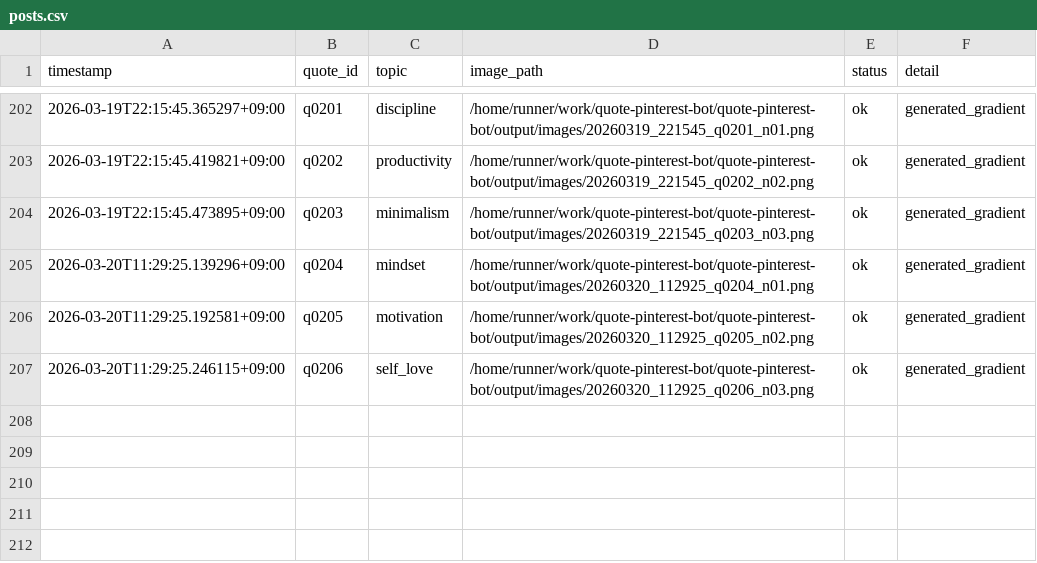
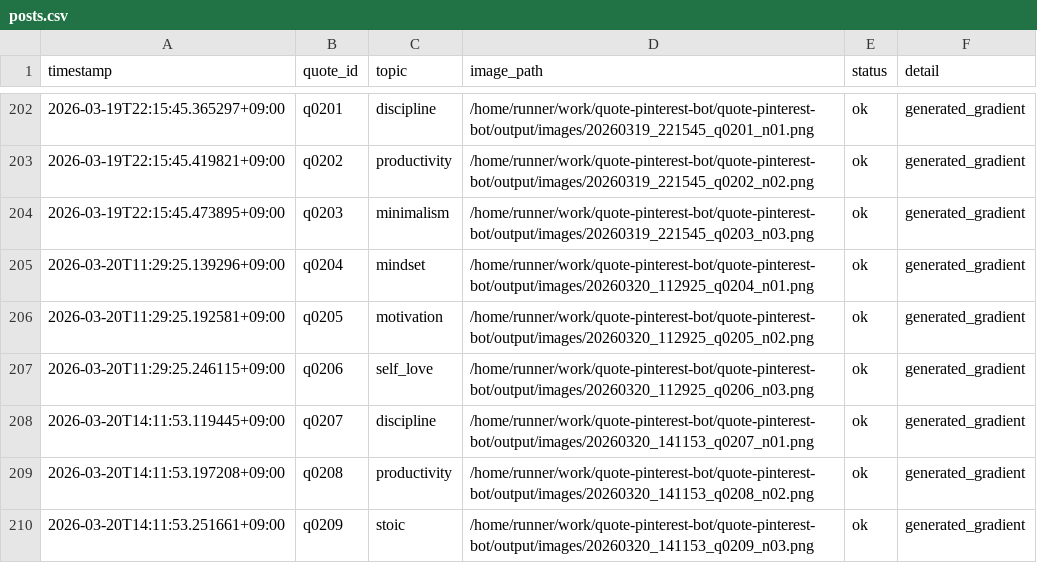
Before and after one commit to p-yoshikawa/quote-pinterest-bot, a CSV file: logs/posts.csv, drawn as a sheet; only a part is shown, gaps mark what is left out; the diff names each change by its address in the sheet, - before the commit and + after, or states it on an @@ line.

Commit message:
bot: auto generate 3 images

```diff
--- a/logs/posts.csv
+++ b/logs/posts.csv
+row 208: 2026-03-20T14:11:53.119445+09:00 | q0207 | discipline | /home/runner/work/quote-pinterest-bot/quote-pinterest-bot/output/images/20260320_141153_q0207_n01.png | ok | generated_gradient
+row 209: 2026-03-20T14:11:53.197208+09:00 | q0208 | productivity | /home/runner/work/quote-pinterest-bot/quote-pinterest-bot/output/images/20260320_141153_q0208_n02.png | ok | generated_gradient
+row 210: 2026-03-20T14:11:53.251661+09:00 | q0209 | stoic | /home/runner/work/quote-pinterest-bot/quote-pinterest-bot/output/images/20260320_141153_q0209_n03.png | ok | generated_gradient
```
Also changed, not shown: 4 other files.
